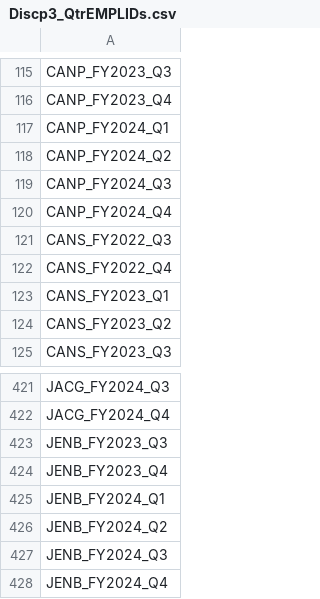
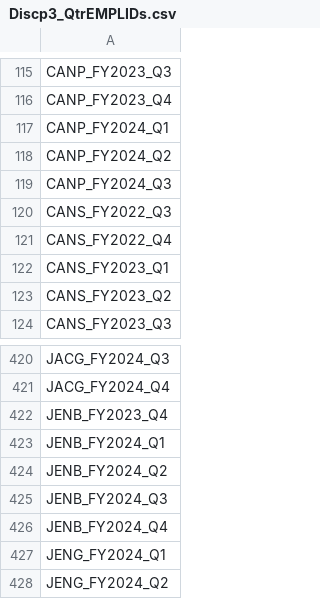
Before and after one commit to SWTaxHub/BigBoats, a CSV file: Discp3_QtrEMPLIDs.csv, drawn as a sheet; only a part is shown, gaps mark what is left out; the shorter side is filled out with more unchanged rows.

```diff
--- a/Discp3_QtrEMPLIDs.csv
+++ b/Discp3_QtrEMPLIDs.csv
@@ -119,3 +119,2 @@ CANP_FY2024_Q2
 CANP_FY2024_Q3
-CANP_FY2024_Q4
 CANS_FY2022_Q3
@@ -422,3 +421,2 @@ JACG_FY2024_Q3
 JACG_FY2024_Q4
-JENB_FY2023_Q3
 JENB_FY2023_Q4
```
Also changed, not shown: Quarterly_Sum.csv, 12 other files.
